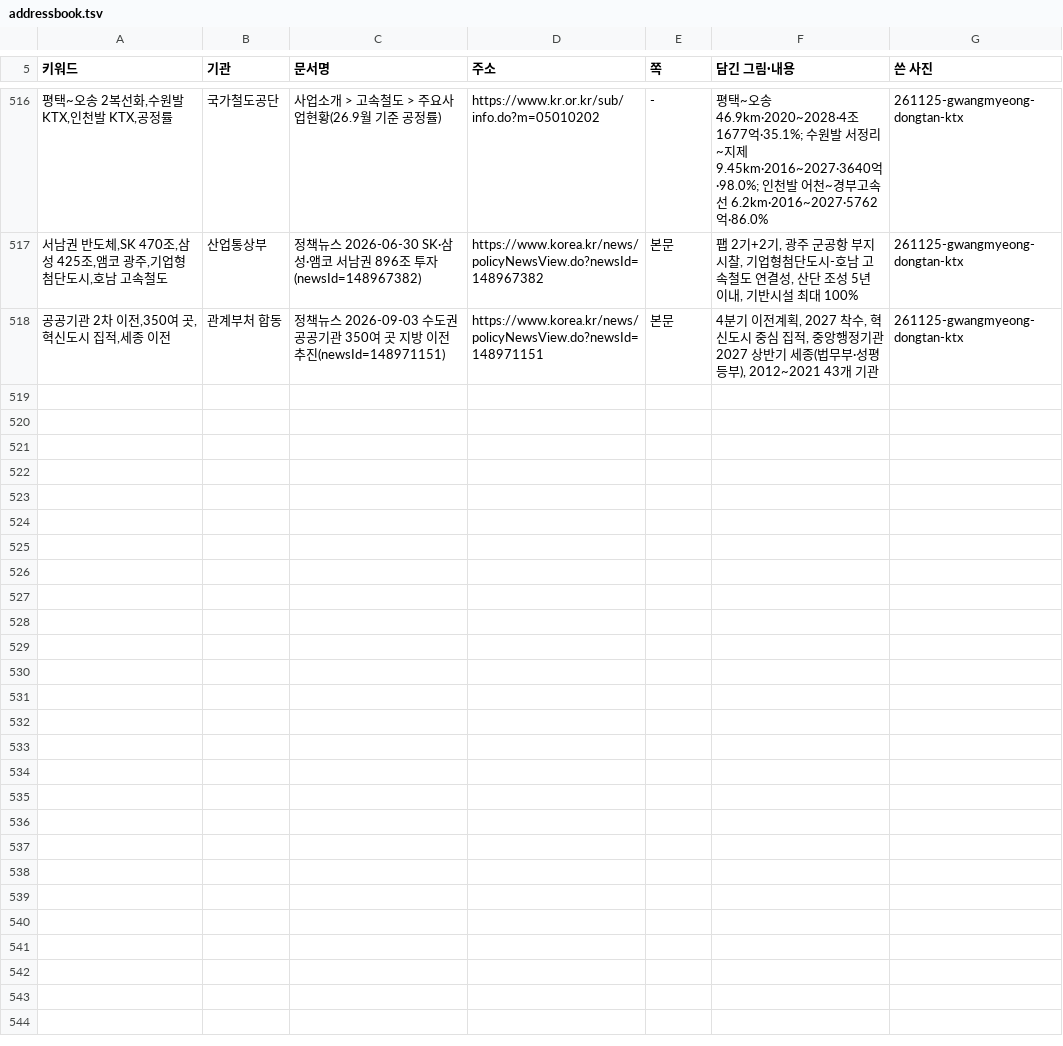
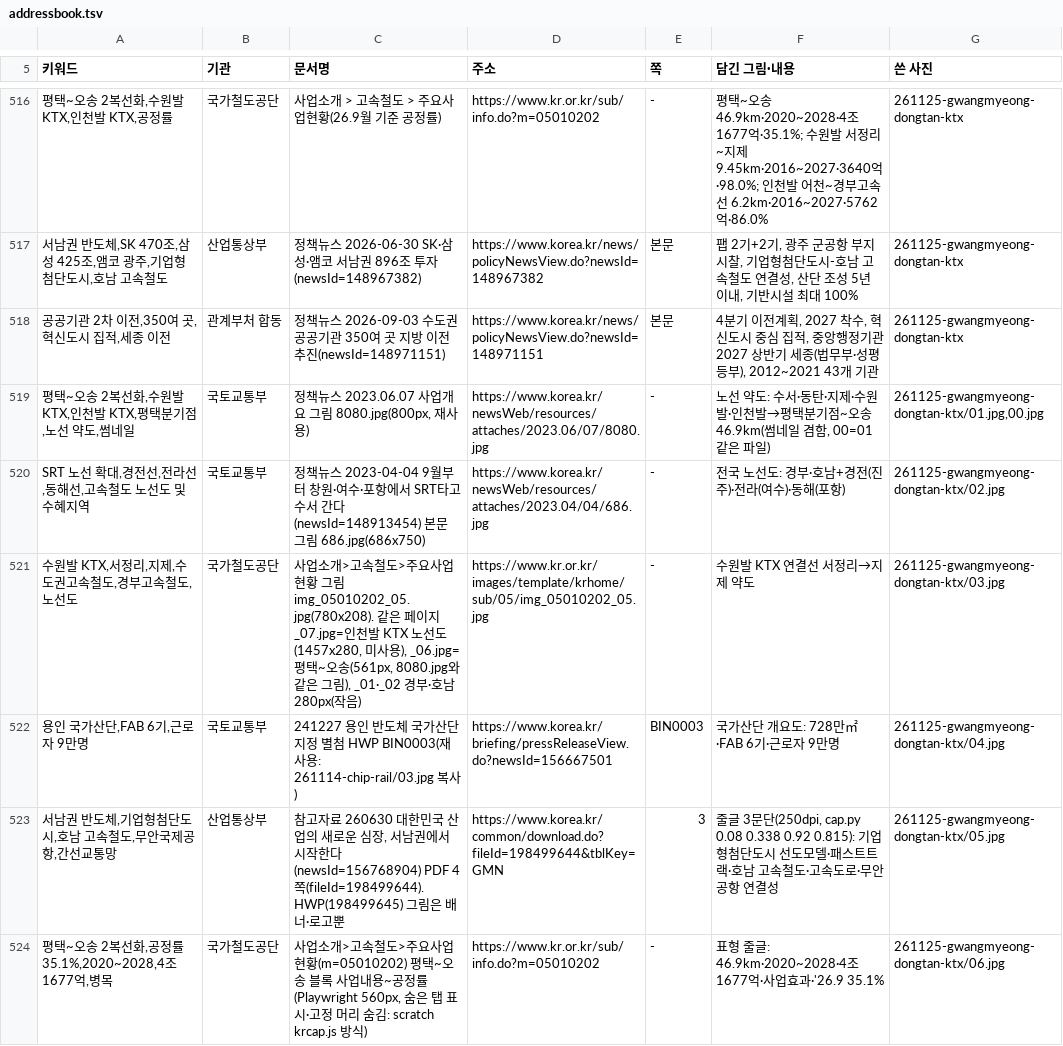
Before and after one commit to min123172317-max/blog-images, a TSV file: addressbook.tsv, drawn as a sheet; only a part is shown, gaps mark what is left out; the diff names each change by its address in the sheet, - before the commit and + after, or states it on an @@ line.

```diff
--- a/addressbook.tsv
+++ b/addressbook.tsv
+row 519: 평택~오송 2복선화,수원발 KTX,인천발 KTX,평택분기점,노선 약도,썸네일 | 국토교통부 | 정책뉴스 2023.06.07 사업개요 그림 8080.jpg(800px, 재사용) | https://www.korea.kr/newsWeb/resources/attaches/2023.06/07/8080.jpg | - | 노선 약도: 수서·동탄·지제·수원발·인천발→평택분기점~오송 46.9km(썸네일 겸함, 00=01 같은 파일) | 261125-gwangmyeong-dongtan-ktx/01.jpg,00.jpg
+row 520: SRT 노선 확대,경전선,전라선,동해선,고속철도 노선도 및 수혜지역 | 국토교통부 | 정책뉴스 2023-04-04 9월부터 창원·여수·포항에서 SRT타고 수서 간다(newsId=148913454) 본문 그림 686.jpg(686x750) | https://www.korea.kr/newsWeb/resources/attaches/2023.04/04/686.jpg | - | 전국 노선도: 경부·호남+경전(진주)·전라(여수)·동해(포항) | 261125-gwangmyeong-dongtan-ktx/02.jpg
+row 521: 수원발 KTX,서정리,지제,수도권고속철도,경부고속철도,노선도 | 국가철도공단 | 사업소개>고속철도>주요사업현황 그림 img_05010202_05.jpg(780x208). 같은 페이지 _07.jpg=인천발 KTX 노선도(1457x280, 미사용), _06.jpg=평택~오송(561px, 8080.jpg와 같은 그림), _01·_02 경부·호남 280px(작음) | https://www.kr.or.kr/images/template/krhome/sub/05/img_05010202_05.jpg | - | 수원발 KTX 연결선 서정리→지제 약도 | 261125-gwangmyeong-dongtan-ktx/03.jpg
+row 522: 용인 국가산단,FAB 6기,근로자 9만명 | 국토교통부 | 241227 용인 반도체 국가산단 지정 별첨 HWP BIN0003(재사용: 261114-chip-rail/03.jpg 복사) | https://www.korea.kr/briefing/pressReleaseView.do?newsId=156667501 | BIN0003 | 국가산단 개요도: 728만㎡·FAB 6기·근로자 9만명 | 261125-gwangmyeong-dongtan-ktx/04.jpg
+row 523: 서남권 반도체,기업형첨단도시,호남 고속철도,무안국제공항,간선교통망 | 산업통상부 | 참고자료 260630 대한민국 산업의 새로운 심장, 서남권에서 시작한다(newsId=156768904) PDF 4쪽(fileId=198499644). HWP(198499645) 그림은 배너·로고뿐 | https://www.korea.kr/common/download.do?fileId=198499644&tblKey=GMN | 3 | 줄글 3문단(250dpi, cap.py 0.08 0.338 0.92 0.815): 기업형첨단도시 선도모델·패스트트랙·호남 고속철도·고속도로·무안공항 연결성 | 261125-gwangmyeong-dongtan-ktx/05.jpg
+row 524: 평택~오송 2복선화,공정률 35.1%,2020~2028,4조 1677억,병목 | 국가철도공단 | 사업소개>고속철도>주요사업현황(m=05010202) 평택~오송 블록 사업내용~공정률(Playwright 560px, 숨은 탭 표시·고정 머리 숨김: scratch krcap.js 방식) | https://www.kr.or.kr/sub/info.do?m=05010202 | - | 표형 줄글: 46.9km·2020~2028·4조1677억·사업효과·'26.9 35.1% | 261125-gwangmyeong-dongtan-ktx/06.jpg
```
Also changed, not shown: 11 other files.
